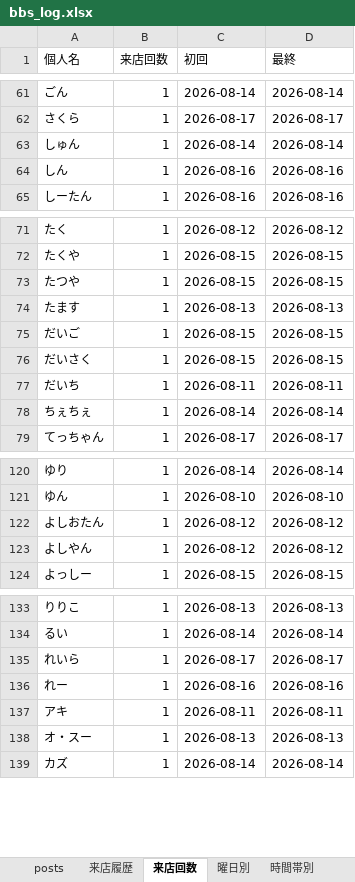
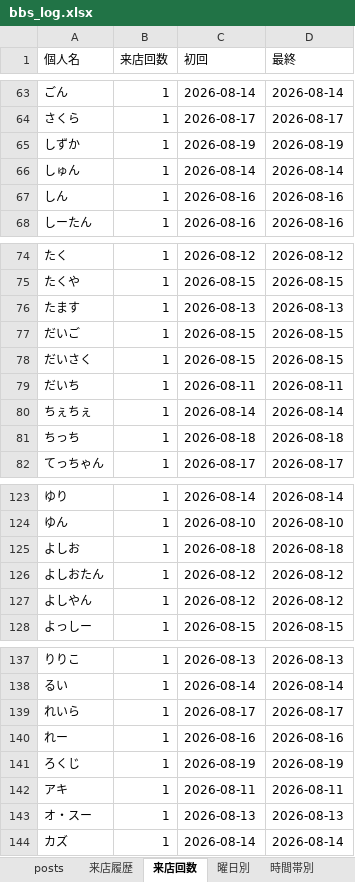
Before and after one commit to satoshiroid/bambitch-bbs-archiver, an Excel workbook: bbs_log.xlsx, sheet 来店回数, drawn as a sheet; only a part is shown, gaps mark what is left out; values as stored, in another font and other column widths than the file's, no borders; removed rows and columns are numbered as before the commit, all else as after; the diff covers the shown part only; the diff names each change by its address in the sheet, - before the commit and + after, or states it on an @@ line.

```diff
--- a/bbs_log.xlsx (sheet 来店回数)
+++ b/bbs_log.xlsx (sheet 来店回数)
+row 65: しずか | 1 | 2026-08-19 | 2026-08-19
-row 73: たつや | 1 | 2026-08-15 | 2026-08-15
+row 81: ちっち | 1 | 2026-08-18 | 2026-08-18
+row 125: よしお | 1 | 2026-08-18 | 2026-08-18
+row 141: ろくじ | 1 | 2026-08-19 | 2026-08-19
```
Also changed, not shown: 7 added rows, 3 removed rows and 9 edited cells elsewhere in this sheet, sheet 来店履歴, sheet posts, sheet 時間帯別, sheet 月次推移, sheet 同伴ネットワーク, sheet 曜日別, 1 other file.
